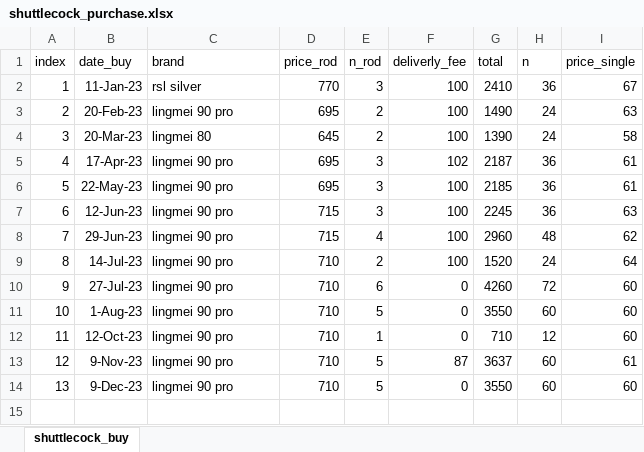
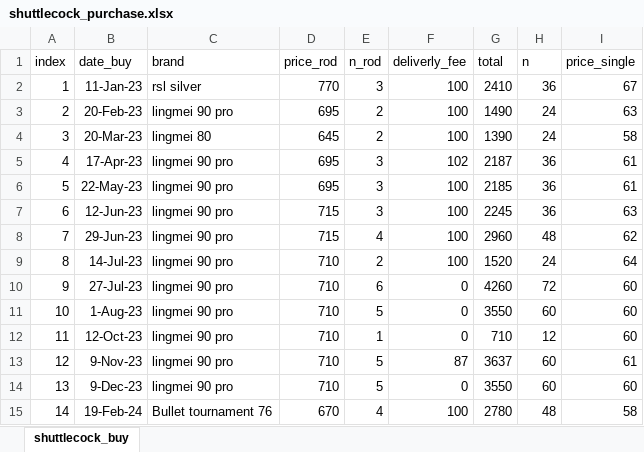
Before and after one commit to BenzSSuk/badminton-payment, an Excel workbook: data/purchase/shuttlecock_purchase.xlsx, sheet shuttlecock_buy, drawn as a sheet; values as stored, in another font and other column widths than the file's, no borders; the diff names each change by its address in the sheet, - before the commit and + after, or states it on an @@ line.

Commit message:
update: purchase shuttlecock Bullet tour 76

```diff
--- a/data/purchase/shuttlecock_purchase.xlsx (sheet shuttlecock_buy)
+++ b/data/purchase/shuttlecock_purchase.xlsx (sheet shuttlecock_buy)
+row 15: 14 | 19-Feb-24 | Bullet tournament 76 | 670 | 4 | 100 | 2780 | 48 | 58
```
Also changed, not shown: 3 other files.
